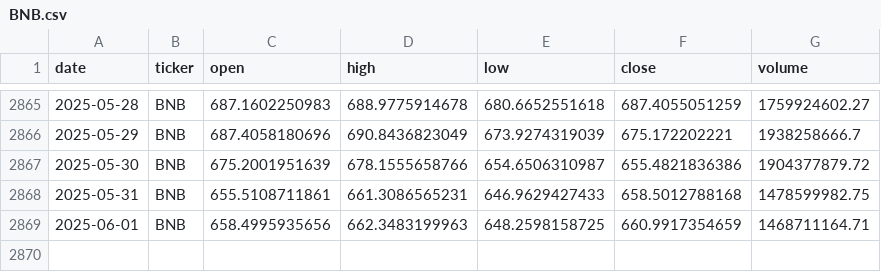
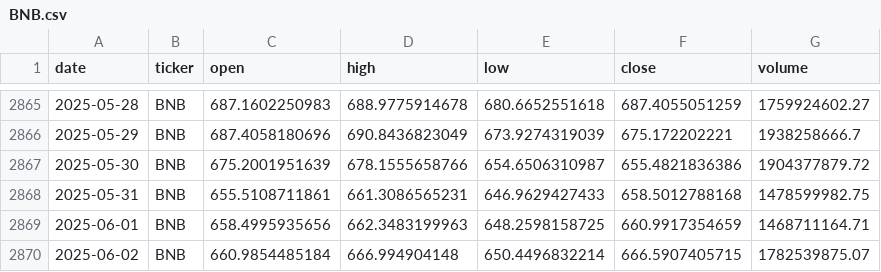
Before and after one commit to gvswann/Crypto-Demo-Kaggle-Downloader-MK.-II, a CSV file: data/BNB.csv, drawn as a sheet; only a part is shown, gaps mark what is left out; the diff names each change by its address in the sheet, - before the commit and + after, or states it on an @@ line.

```diff
--- a/data/BNB.csv
+++ b/data/BNB.csv
+row 2870: 2025-06-02 | BNB | 660.9854485184 | 666.994904148 | 650.4496832214 | 666.5907405715 | 1782539875.07
```
Also changed, not shown: data/BCH.csv, data/BTC.csv, 15 other files.
